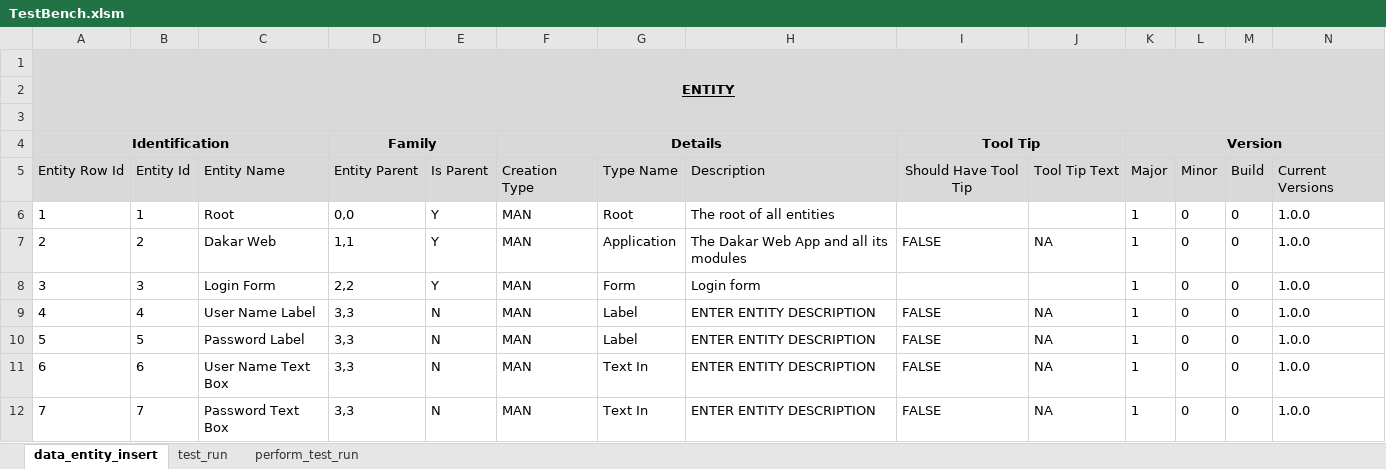
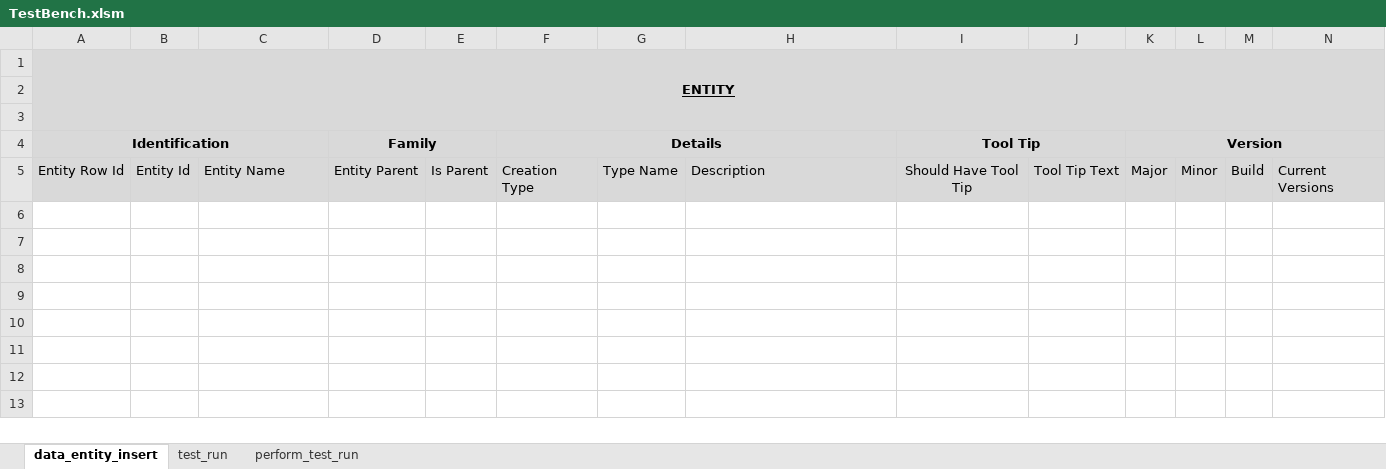
Before and after one commit to sebrown0/TestBenchDB, an Excel workbook: Data Entry Template/TestBench.xlsm, sheet data_entity_insert, drawn as a sheet; only a part is shown; values as stored, in another font and other column widths than the file's, no borders; charts and pictures not drawn; rows hold the shown columns only; the diff names each change by its address in the sheet, - before the commit and + after, or states it on an @@ line.

```diff
--- a/Data Entry Template/TestBench.xlsm (sheet data_entity_insert)
+++ b/Data Entry Template/TestBench.xlsm (sheet data_entity_insert)
-row 6: 1 | 1 | Root | 0,0 | Y | MAN | Root | The root of all entities |  |  | 1 | 0 | 0 | 1.0.0
-row 7: 2 | 2 | Dakar Web | 1,1 | Y | MAN | Application | The Dakar Web App and all its modules | FALSE | NA | 1 | 0 | 0 | 1.0.0
-row 8: 3 | 3 | Login Form | 2,2 | Y | MAN | Form | Login form |  |  | 1 | 0 | 0 | 1.0.0
-row 9: 4 | 4 | User Name Label | 3,3 | N | MAN | Label | ENTER ENTITY DESCRIPTION | FALSE | NA | 1 | 0 | 0 | 1.0.0
-row 10: 5 | 5 | Password Label | 3,3 | N | MAN | Label | ENTER ENTITY DESCRIPTION | FALSE | NA | 1 | 0 | 0 | 1.0.0
-row 11: 6 | 6 | User Name Text Box | 3,3 | N | MAN | Text In | ENTER ENTITY DESCRIPTION | FALSE | NA | 1 | 0 | 0 | 1.0.0
-row 12: 7 | 7 | Password Text Box | 3,3 | N | MAN | Text In | ENTER ENTITY DESCRIPTION | FALSE | NA | 1 | 0 | 0 | 1.0.0
```
Also changed, not shown: sheet perform_test_run, sheet test_run, charts or pictures, 14 other files.
